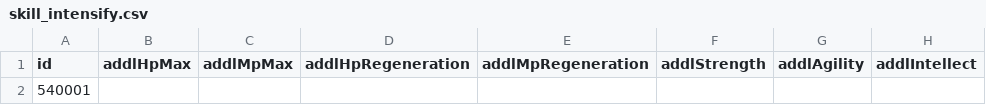
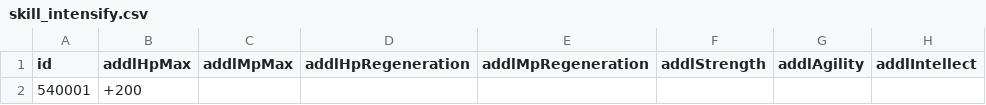
Before and after one commit to HaoYongZhang/UnlimitedChallenge, a CSV file: Assets/Resources/Data/Skill/skill_intensify.csv, drawn as a sheet; only a part is shown; the diff names each change by its address in the sheet, - before the commit and + after, or states it on an @@ line.

```diff
--- a/Assets/Resources/Data/Skill/skill_intensify.csv
+++ b/Assets/Resources/Data/Skill/skill_intensify.csv
-B2 (addlHpMax): (empty)
+B2 (addlHpMax): +200
```
Also changed, not shown: 10 other files.
